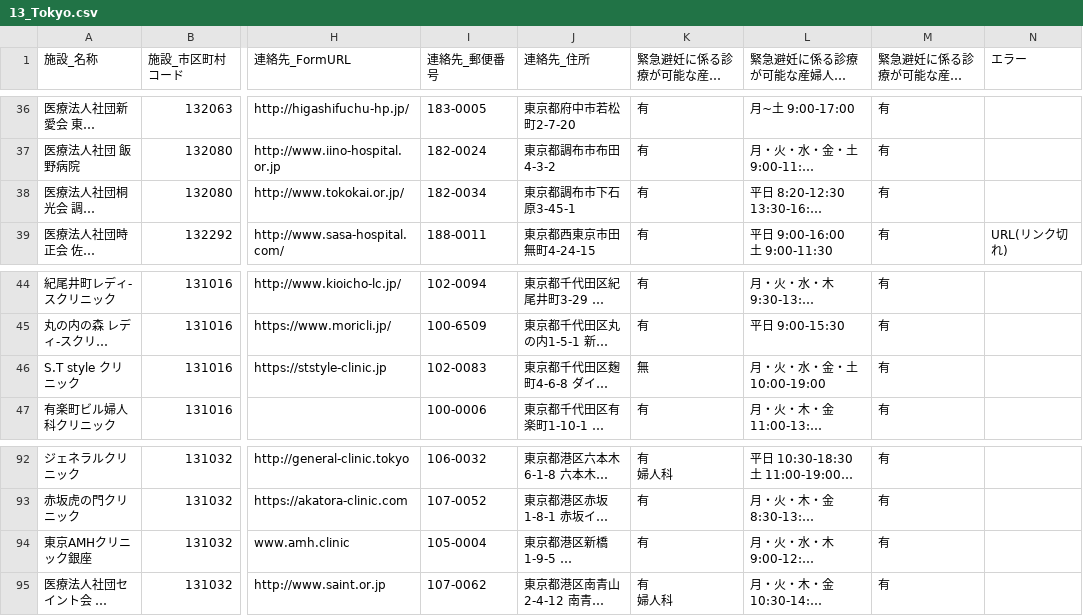
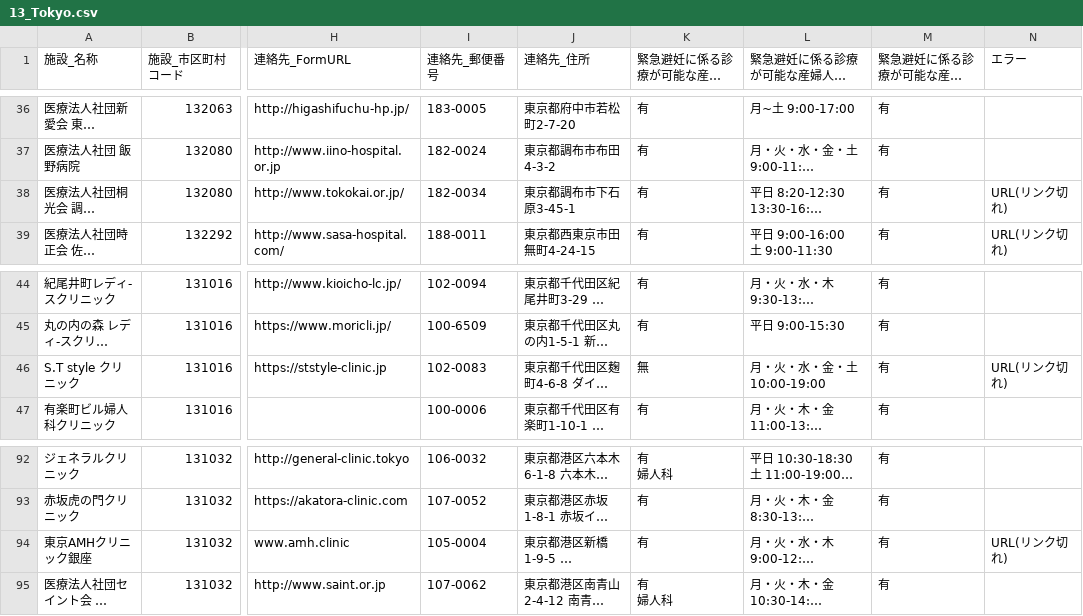
Before and after one commit to hello112334/opendata-pdf-to-csv, a CSV file: output_files/13_Tokyo.csv, drawn as a sheet; only a part is shown, gaps mark what is left out; long unchanged cells end in …; the diff names each change by its address in the sheet, - before the commit and + after, or states it on an @@ line.

```diff
--- a/output_files/13_Tokyo.csv
+++ b/output_files/13_Tokyo.csv
-N38 (エラー): (empty)
+N38 (エラー): URL(リンク切れ)
-N46 (エラー): (empty)
+N46 (エラー): URL(リンク切れ)
-N94 (エラー): (empty)
+N94 (エラー): URL(リンク切れ)
```
Also changed, not shown: output_files/01_Hokkaido.csv, output_files/03_Iwate.csv, 10 other files.
